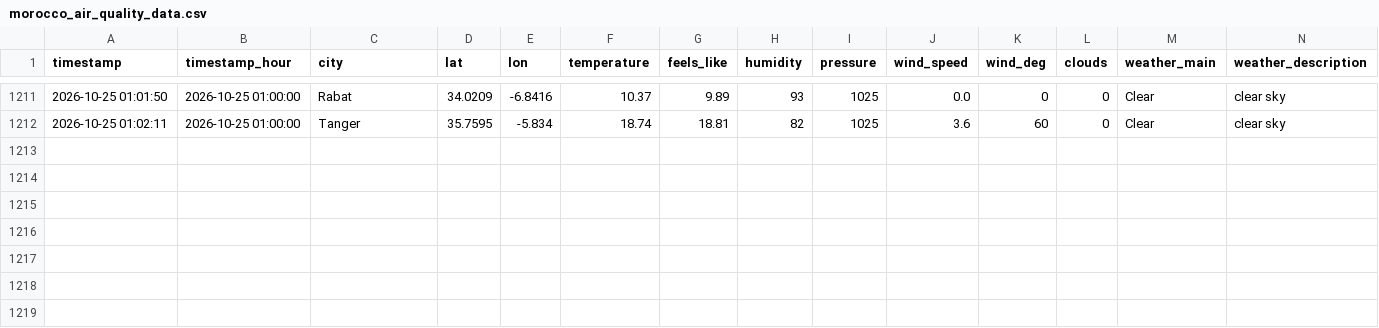
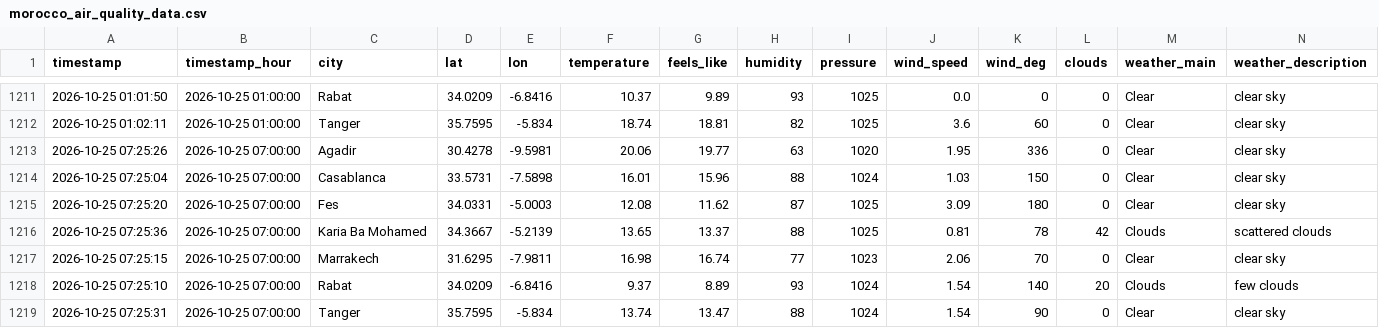
Before and after one commit to Bilal51002/air-quality-prediction-morocco, a CSV file: data/raw/morocco_air_quality_data.csv, drawn as a sheet; only a part is shown, gaps mark what is left out; rows hold the shown columns only; the diff names each change by its address in the sheet, - before the commit and + after, or states it on an @@ line.

```diff
--- a/data/raw/morocco_air_quality_data.csv
+++ b/data/raw/morocco_air_quality_data.csv
+row 1213: 2026-10-25 07:25:26 | 2026-10-25 07:00:00 | Agadir | 30.4278 | -9.5981 | 20.06 | 19.77 | 63 | 1020 | 1.95 | 336 | 0 | Clear | clear sky
+row 1214: 2026-10-25 07:25:04 | 2026-10-25 07:00:00 | Casablanca | 33.5731 | -7.5898 | 16.01 | 15.96 | 88 | 1024 | 1.03 | 150 | 0 | Clear | clear sky
+row 1215: 2026-10-25 07:25:20 | 2026-10-25 07:00:00 | Fes | 34.0331 | -5.0003 | 12.08 | 11.62 | 87 | 1025 | 3.09 | 180 | 0 | Clear | clear sky
+row 1216: 2026-10-25 07:25:36 | 2026-10-25 07:00:00 | Karia Ba Mohamed | 34.3667 | -5.2139 | 13.65 | 13.37 | 88 | 1025 | 0.81 | 78 | 42 | Clouds | scattered clouds
+row 1217: 2026-10-25 07:25:15 | 2026-10-25 07:00:00 | Marrakech | 31.6295 | -7.9811 | 16.98 | 16.74 | 77 | 1023 | 2.06 | 70 | 0 | Clear | clear sky
+row 1218: 2026-10-25 07:25:10 | 2026-10-25 07:00:00 | Rabat | 34.0209 | -6.8416 | 9.37 | 8.89 | 93 | 1024 | 1.54 | 140 | 20 | Clouds | few clouds
+row 1219: 2026-10-25 07:25:31 | 2026-10-25 07:00:00 | Tanger | 35.7595 | -5.834 | 13.74 | 13.47 | 88 | 1024 | 1.54 | 90 | 0 | Clear | clear sky
```
